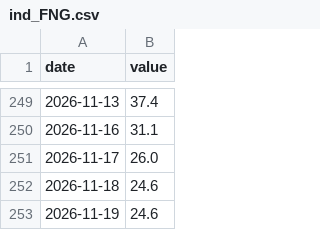
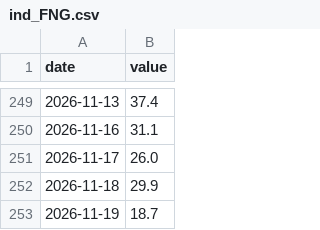
Before and after one commit to maxim91136/3kings, a CSV file: data/ind_FNG.csv, drawn as a sheet; only a part is shown, gaps mark what is left out.

```diff
--- a/data/ind_FNG.csv
+++ b/data/ind_FNG.csv
@@ -251,3 +251,3 @@ date,value
 2026-11-17,26.0
-2026-11-18,24.6
-2026-11-19,24.6
+2026-11-18,29.9
+2026-11-19,18.7
```
Also changed, not shown: data/elite.csv, data/ind_DTB3.csv, 7 other files.
